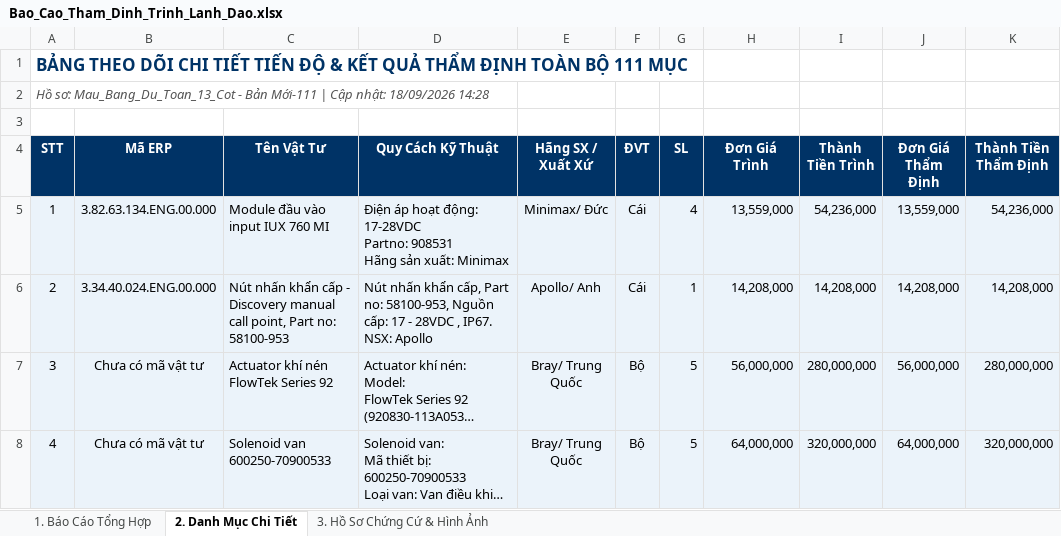
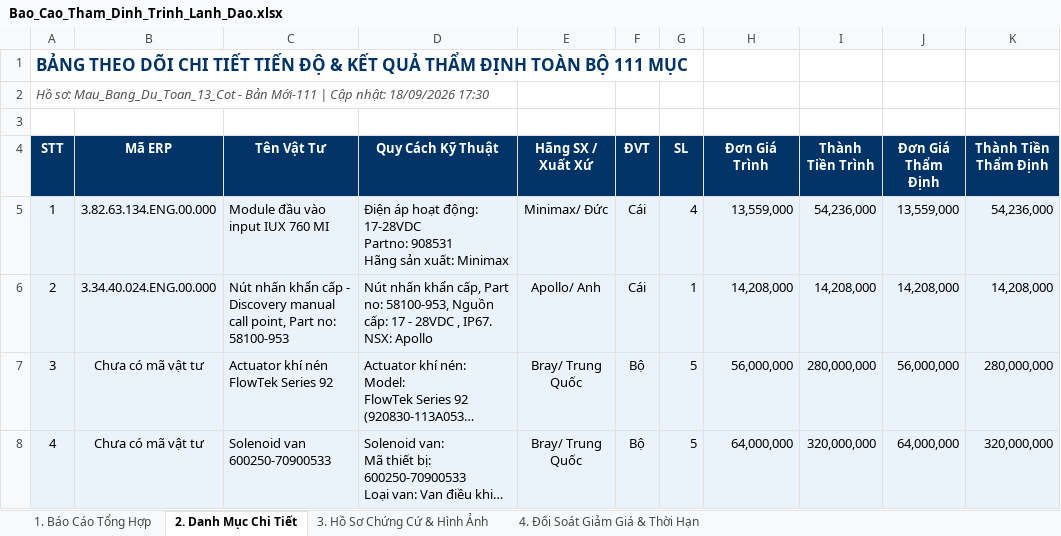
Before and after one commit to nguyenhieuanhspkt/ThamDinhDuToanApp, an Excel workbook: data/Bao_Cao_Tham_Dinh_Trinh_Lanh_Dao.xlsx, sheet 2. Danh Mục Chi Tiết, drawn as a sheet; only a part is shown; long unchanged cells end in …; values as stored, in another font and other column widths than the file's, no borders; the diff names each change by its address in the sheet, - before the commit and + after, or states it on an @@ line.

Commit message:
feat: Bo sung Sheet 4 'Doi Soat Giam Gia & Thoi Han' (So sanh quy cach/model va danh gia hieu luc 12 thang)

```diff
--- a/data/Bao_Cao_Tham_Dinh_Trinh_Lanh_Dao.xlsx (sheet 2. Danh Mục Chi Tiết)
+++ b/data/Bao_Cao_Tham_Dinh_Trinh_Lanh_Dao.xlsx (sheet 2. Danh Mục Chi Tiết)
+sheet tab: 4. Đối Soát Giảm Giá & Thời Hạn
-A2 (STT): …nhật: 18/09/2026 14:28
+A2 (STT): …nhật: 18/09/2026 17:30
```
Also changed, not shown: 1 other file.
